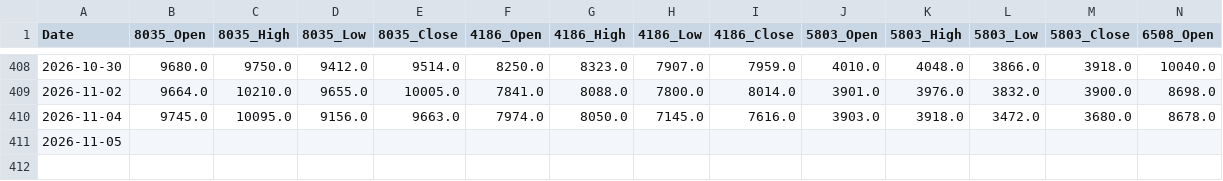
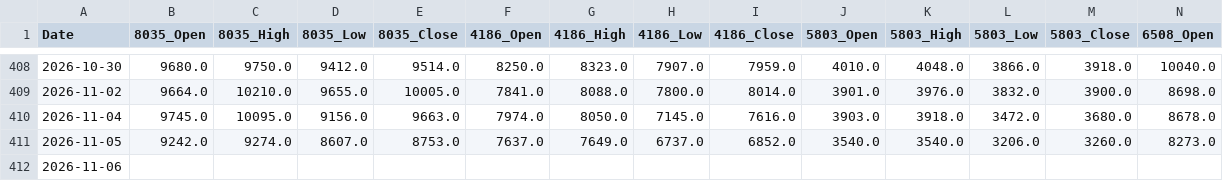
Before and after one commit to reptomintravis-debug/stock-data-pipeline, a CSV file: adjusted_ohlc_daily_prices.csv, drawn as a sheet; only a part is shown, gaps mark what is left out; addresses are those after the commit; rows hold the shown columns only; the diff names each change by its address in the sheet, - before the commit and + after, or states it on an @@ line.

```diff
--- a/adjusted_ohlc_daily_prices.csv
+++ b/adjusted_ohlc_daily_prices.csv
+row 411: 2026-11-05 | 9242.0 | 9274.0 | 8607.0 | 8753.0 | 7637.0 | 7649.0 | 6737.0 | 6852.0 | 3540.0 | 3540.0 | 3206.0 | 3260.0 | 8273.0
-A412 (Date): 2026-11-05
+A412 (Date): 2026-11-06
```
